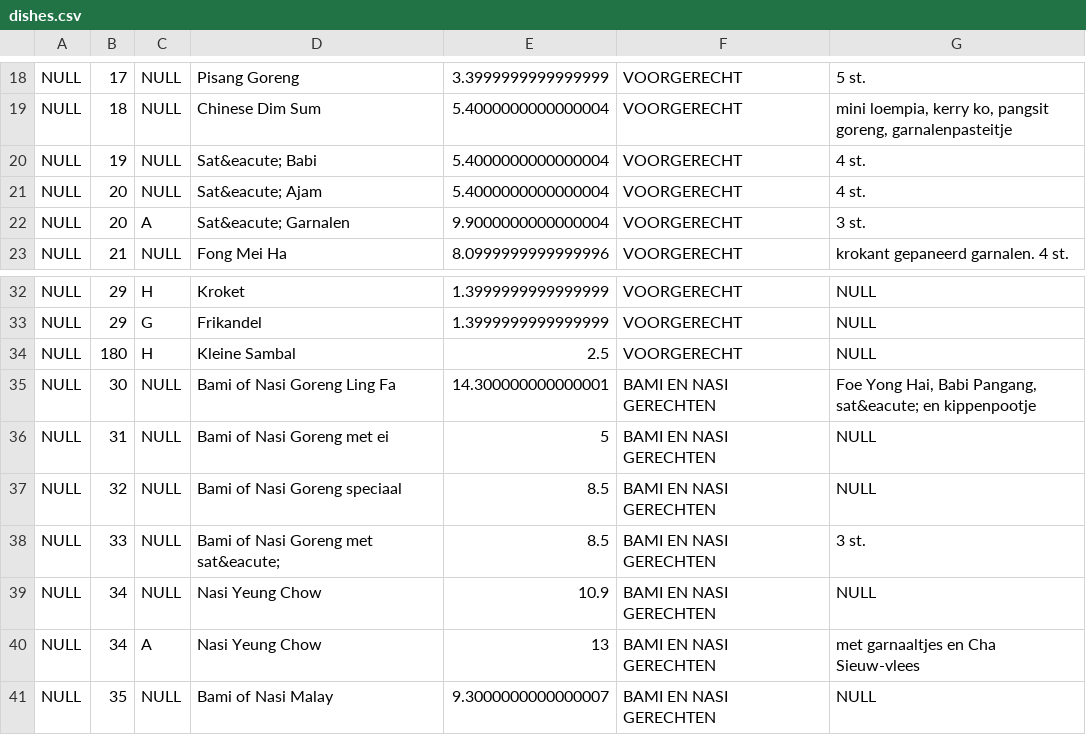
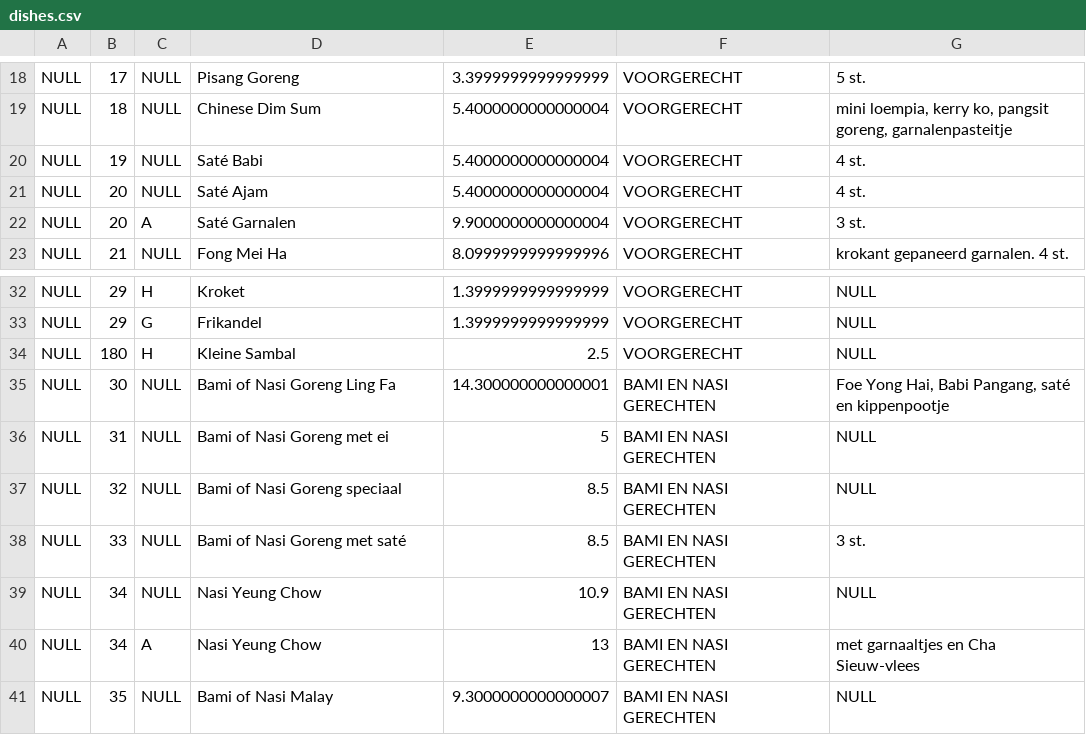
Before and after one commit to gillescoolen/golden-dragon, a CSV file: backend/database/seeds/csvs/dishes.csv, drawn as a sheet; only a part is shown, gaps mark what is left out; the diff covers the shown part only.

```diff
--- a/backend/database/seeds/csvs/dishes.csv
+++ b/backend/database/seeds/csvs/dishes.csv
@@ -19,5 +19,5 @@ NULL,17,NULL,Pisang Goreng,3.3999999999999999,VOORGERECHT,5 st.
 NULL,18,NULL,Chinese Dim Sum,5.4000000000000004,VOORGERECHT,"mini loempia, kerry ko, pangsit goreng, garnalenpasteitje"
-NULL,19,NULL,Sat&eacute; Babi,5.4000000000000004,VOORGERECHT,4 st.
-NULL,20,NULL,Sat&eacute; Ajam,5.4000000000000004,VOORGERECHT,4 st.
-NULL,20,A,Sat&eacute; Garnalen,9.9000000000000004,VOORGERECHT,3 st.
+NULL,19,NULL,Saté Babi,5.4000000000000004,VOORGERECHT,4 st.
+NULL,20,NULL,Saté Ajam,5.4000000000000004,VOORGERECHT,4 st.
+NULL,20,A,Saté Garnalen,9.9000000000000004,VOORGERECHT,3 st.
 NULL,21,NULL,Fong Mei Ha,8.0999999999999996,VOORGERECHT,krokant gepaneerd garnalen. 4 st.
@@ -34,6 +34,6 @@ NULL,29,G,Frikandel,1.3999999999999999,VOORGERECHT,NULL
 NULL,180,H,Kleine Sambal,2.5,VOORGERECHT,NULL
-NULL,30,NULL,Bami of Nasi Goreng Ling Fa,14.300000000000001,BAMI EN NASI GERECHTEN,"Foe Yong Hai, Babi Pangang, sat&eacute; en kippenpootje"
+NULL,30,NULL,Bami of Nasi Goreng Ling Fa,14.300000000000001,BAMI EN NASI GERECHTEN,"Foe Yong Hai, Babi Pangang, saté en kippenpootje"
 NULL,31,NULL,Bami of Nasi Goreng met ei,5,BAMI EN NASI GERECHTEN,NULL
 NULL,32,NULL,Bami of Nasi Goreng speciaal,8.5,BAMI EN NASI GERECHTEN,NULL
-NULL,33,NULL,Bami of Nasi Goreng met sat&eacute;,8.5,BAMI EN NASI GERECHTEN,3 st.
+NULL,33,NULL,Bami of Nasi Goreng met saté,8.5,BAMI EN NASI GERECHTEN,3 st.
 NULL,34,NULL,Nasi Yeung Chow,10.9,BAMI EN NASI GERECHTEN,NULL
```
Also changed, not shown: 18 edited cells elsewhere in this file, 3 other files.
